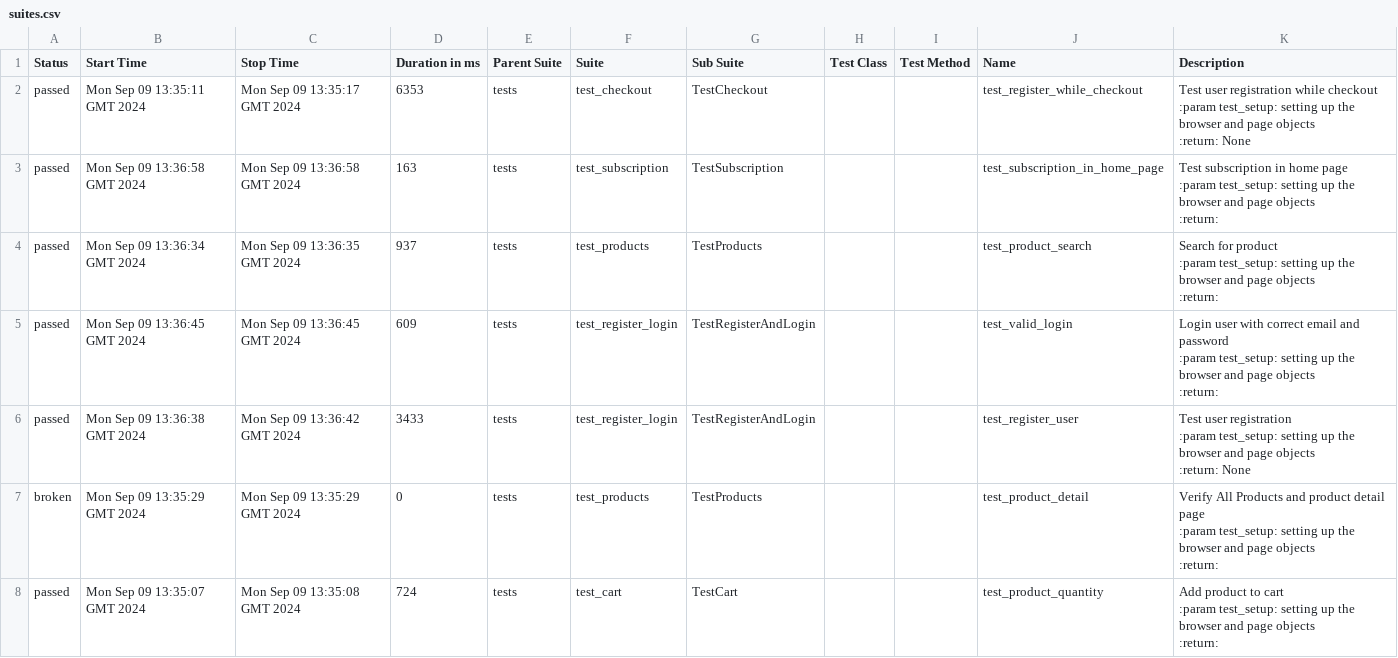
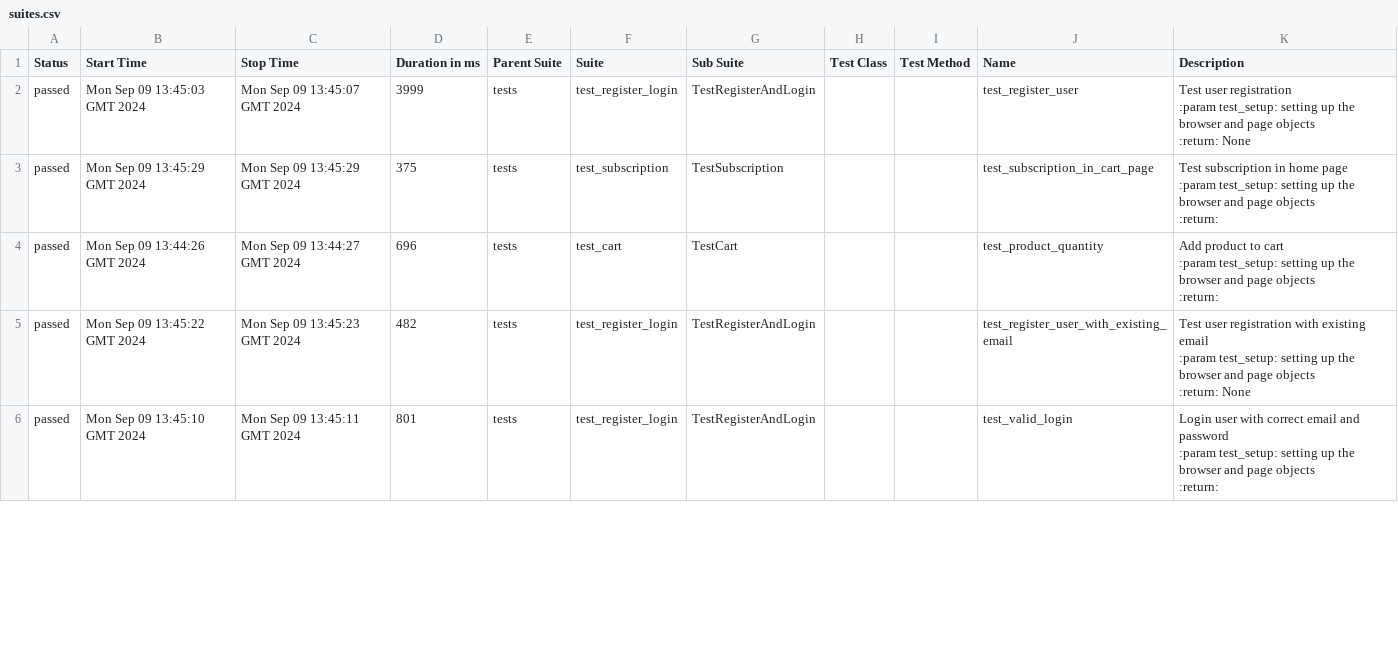
Before and after one commit to ArtemPerehonchuk/pytest-playwright-tests, a CSV file: 18/data/suites.csv, drawn as a sheet; only a part is shown; the diff covers the shown part only.

```diff
--- a/18/data/suites.csv
+++ b/18/data/suites.csv
@@ -1,34 +1,24 @@
 "Status","Start Time","Stop Time","Duration in ms","Parent Suite","Suite","Sub Suite","Test Class","Test Method","Name","Description"
-"passed","Mon Sep 09 13:35:11 GMT 2024","Mon Sep 09 13:35:17 GMT 2024","6353","tests","test_checkout","TestCheckout","","","test_register_while_checkout","Test user registration while checkout
-        :param test_setup: setting up the browser and page objects
-        :return: None
-        "
-"passed","Mon Sep 09 13:36:58 GMT 2024","Mon Sep 09 13:36:58 GMT 2024","163","tests","test_subscription","TestSubscription","","","test_subscription_in_home_page","
-        Test subscription in home page
-        :param test_setup: setting up the browser and page objects
-        :return:
-        "
-"passed","Mon Sep 09 13:36:34 GMT 2024","Mon Sep 09 13:36:35 GMT 2024","937","tests","test_products","TestProducts","","","test_product_search","
-        Search for product
-        :param test_setup: setting up the browser and page objects
-        :return:
-        "
-"passed","Mon Sep 09 13:36:45 GMT 2024","Mon Sep 09 13:36:45 GMT 2024","609","tests","test_register_login","TestRegisterAndLogin","","","test_valid_login","
-        Login user with correct email and password
-        :param test_setup: setting up the browser and page objects
-        :return:
-        "
-"passed","Mon Sep 09 13:36:38 GMT 2024","Mon Sep 09 13:36:42 GMT 2024","3433","tests","test_register_login","TestRegisterAndLogin","","","test_register_user","Test user registration
-        :param test_setup: setting up the browser and page objects
-        :return: None
-        "
-"broken","Mon Sep 09 13:35:29 GMT 2024","Mon Sep 09 13:35:29 GMT 2024","0","tests","test_products","TestProducts","","","test_product_detail","
-        Verify All Products and product detail page
-        :param test_setup: setting up the browser and page objects
-        :return:
-        "
-"passed","Mon Sep 09 13:35:07 GMT 2024","Mon Sep 09 13:35:08 GMT 2024","724","tests","test_cart","TestCart","","","test_product_quantity","
-        Add product to cart
-        :param test_setup: setting up the browser and page objects
-        :return:
-        "
+"passed","Mon Sep 09 13:45:03 GMT 2024","Mon Sep 09 13:45:07 GMT 2024","3999","tests","test_register_login","TestRegisterAndLogin","","","test_register_user","Test user registration
+        :param test_setup: setting up the browser and page objects
+        :return: None
+        "
+"passed","Mon Sep 09 13:45:29 GMT 2024","Mon Sep 09 13:45:29 GMT 2024","375","tests","test_subscription","TestSubscription","","","test_subscription_in_cart_page","
+        Test subscription in home page
+        :param test_setup: setting up the browser and page objects
+        :return:
+        "
+"passed","Mon Sep 09 13:44:26 GMT 2024","Mon Sep 09 13:44:27 GMT 2024","696","tests","test_cart","TestCart","","","test_product_quantity","
+        Add product to cart
+        :param test_setup: setting up the browser and page objects
+        :return:
+        "
+"passed","Mon Sep 09 13:45:22 GMT 2024","Mon Sep 09 13:45:23 GMT 2024","482","tests","test_register_login","TestRegisterAndLogin","","","test_register_user_with_existing_email","Test user registration with existing email
+        :param test_setup: setting up the browser and page objects
+        :return: None
+        "
+"passed","Mon Sep 09 13:45:10 GMT 2024","Mon Sep 09 13:45:11 GMT 2024","801","tests","test_register_login","TestRegisterAndLogin","","","test_valid_login","
+        Login user with correct email and password
+        :param test_setup: setting up the browser and page objects
+        :return:
+        "
```
Also changed, not shown: 3 added rows, 1 removed row and 30 edited cells elsewhere in this file, 57 other files.
